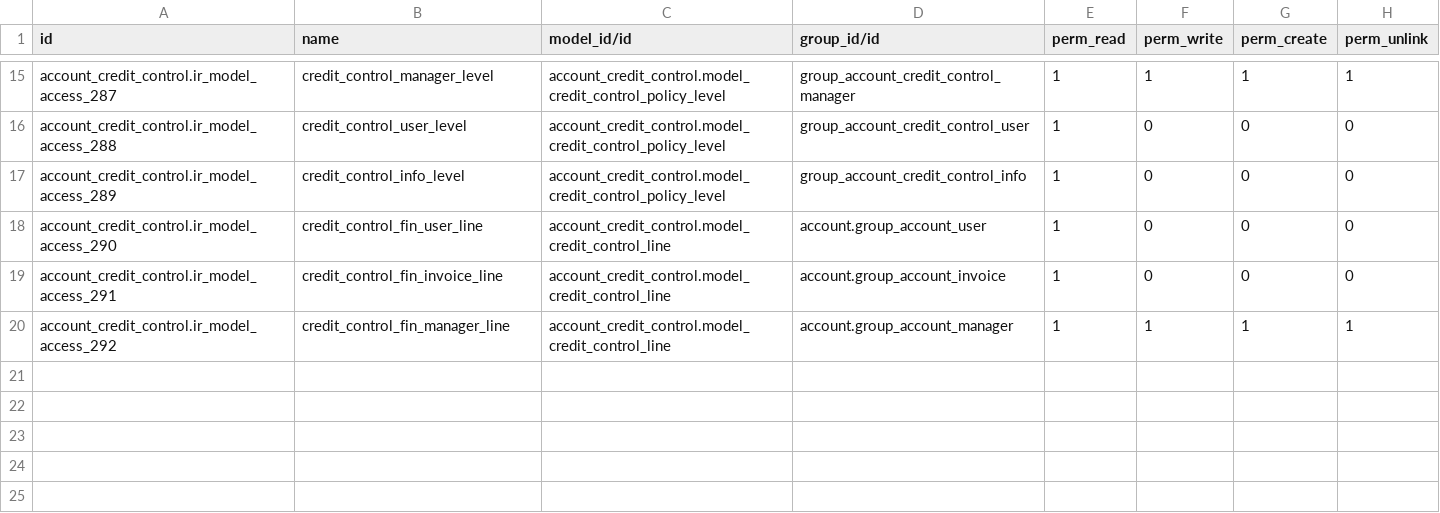
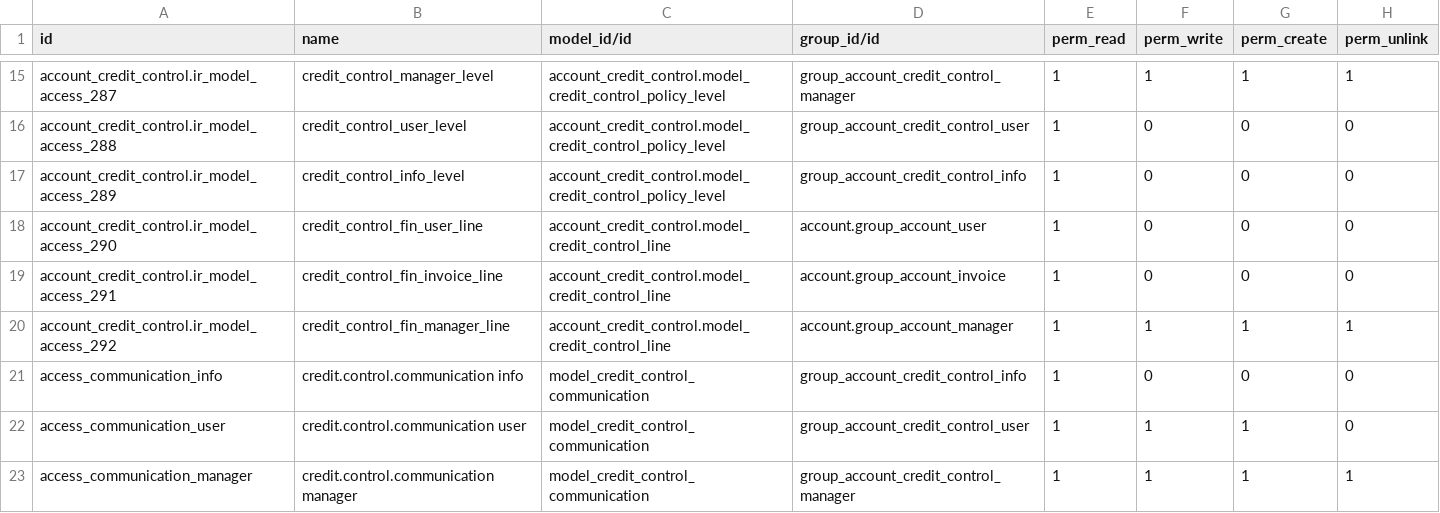
Before and after one commit to BADEP/credit-control, a CSV file: account_credit_control/security/ir.model.access.csv, drawn as a sheet; only a part is shown, gaps mark what is left out.

Commit message:
[IMP+FIX] account_credit_control: traceable communications
Before this patch, `credit.control.communication` was a `TransientModel` that sent emails. This produced that, when someone responded to one of those emails, Odoo detected it was a response but couldn't know where to store it, so it was lost. Also, users with credit control access got a 500 error when clicking on the "View" button in the email.

Now, `credit.control.communication` is a normal `Model` which inherits from `mail.thread` and `mail.activity.mixin`. This makes more sense, because when you are tracking credit control communications, you usually communicate with a customer regarding several lines at once (no sense on asking a customer to pay each line separately).

More changes:

- `credit.control.run` now displays an additional smart button that leads users to generated communications.
- `credit.control.line` now is linked to a communication instead of a simple message (the old link is preserved in a hidden legacy column).
- `credit.control.line` has a new state "queued", which indicates that the communication is executed but still not sent. When sent, it's changed to "done" or "email_error".
- Comunication emails have a specific subtype.
- Some fields are renamed, as they didn't follow guidelines.
- Some menu names are less verbose now.
- Mail templates code is migrated.

@Tecnativa TT24841

```diff
--- a/account_credit_control/security/ir.model.access.csv
+++ b/account_credit_control/security/ir.model.access.csv
@@ -20 +20,4 @@ account_credit_control.ir_model_access_291,credit_control_fin_invoice_line,accou
 account_credit_control.ir_model_access_292,credit_control_fin_manager_line,account_credit_control.model_credit_control_line,account.group_account_manager,1,1,1,1
+access_communication_info,credit.control.communication info,model_credit_control_communication,group_account_credit_control_info,1,0,0,0
+access_communication_user,credit.control.communication user,model_credit_control_communication,group_account_credit_control_user,1,1,1,0
+access_communication_manager,credit.control.communication manager,model_credit_control_communication,group_account_credit_control_manager,1,1,1,1
```
Also changed, not shown: 22 other files.
